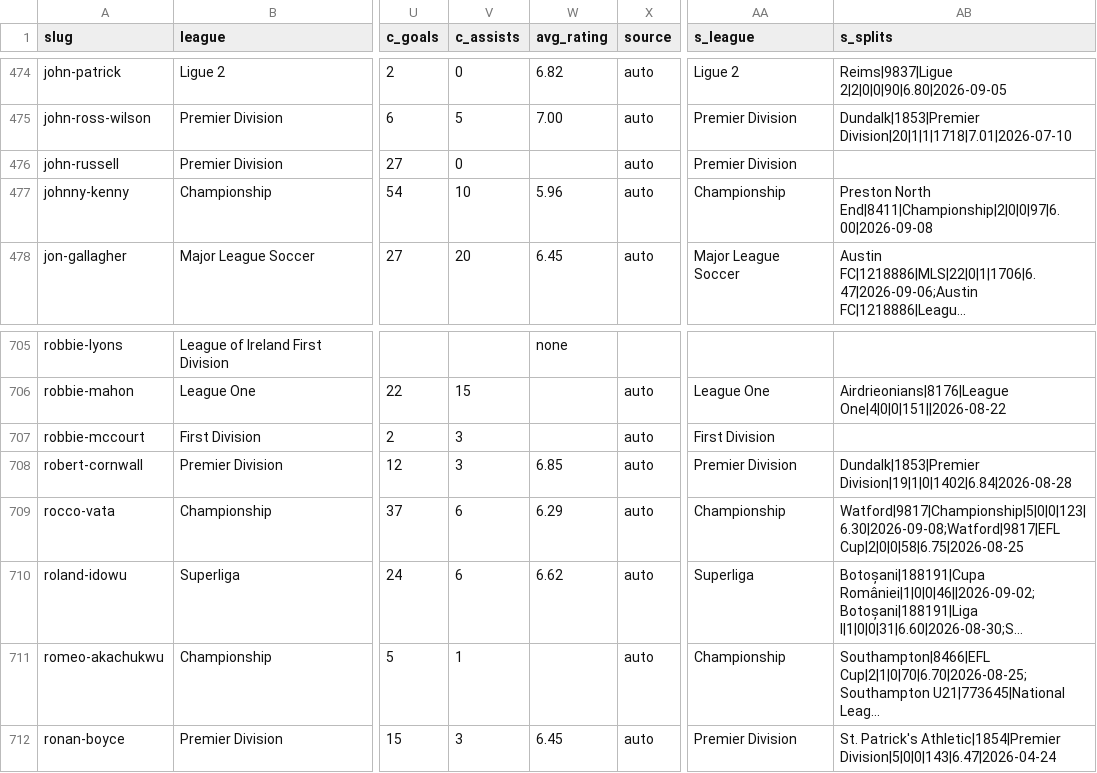
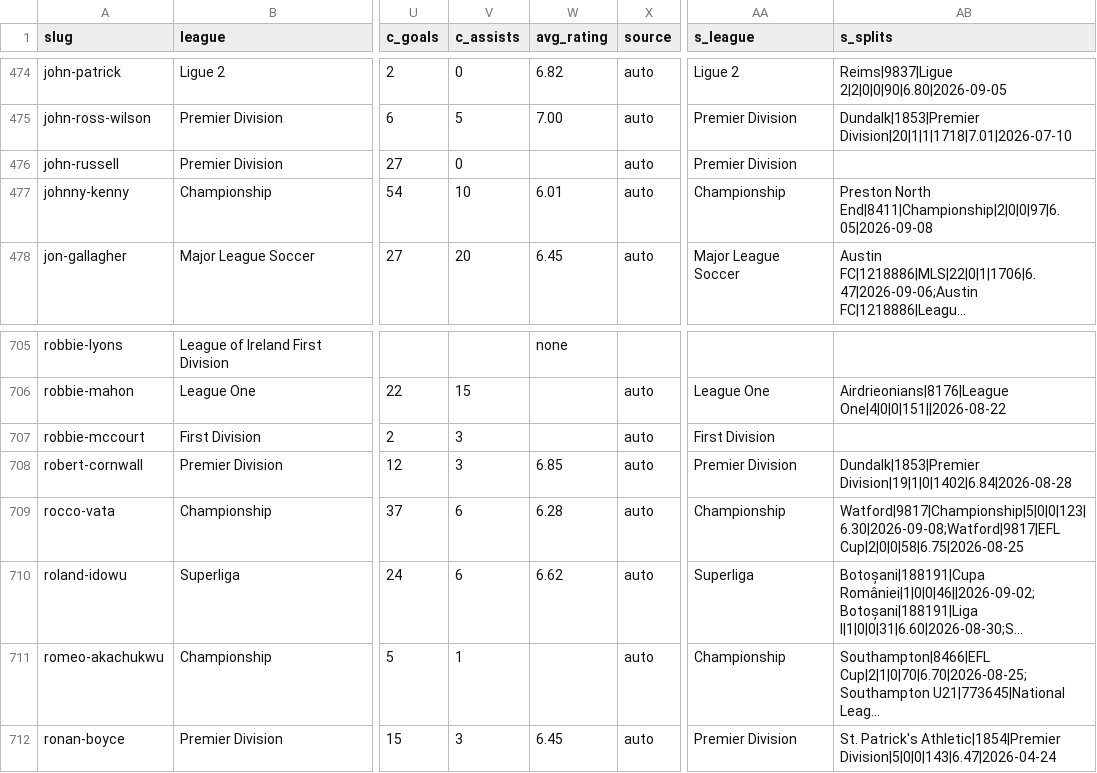
Before and after one commit to JustPatrickG/footballers.ie, a CSV file: data/api/players.csv, drawn as a sheet; only a part is shown, gaps mark what is left out; long unchanged cells end in …; the diff names each change by its address in the sheet, - before the commit and + after, or states it on an @@ line.

```diff
--- a/data/api/players.csv
+++ b/data/api/players.csv
-W477 (avg_rating): 5.96
+W477 (avg_rating): 6.01
-AB477 (s_splits): Preston North End|8411|Championship|2|0|0|97|6.00|2026-09-08
+AB477 (s_splits): Preston North End|8411|Championship|2|0|0|97|6.05|2026-09-08
-W709 (avg_rating): 6.29
+W709 (avg_rating): 6.28
```
Also changed, not shown: data/api/lineups.csv, data/api/matches.csv, 2 other files.
